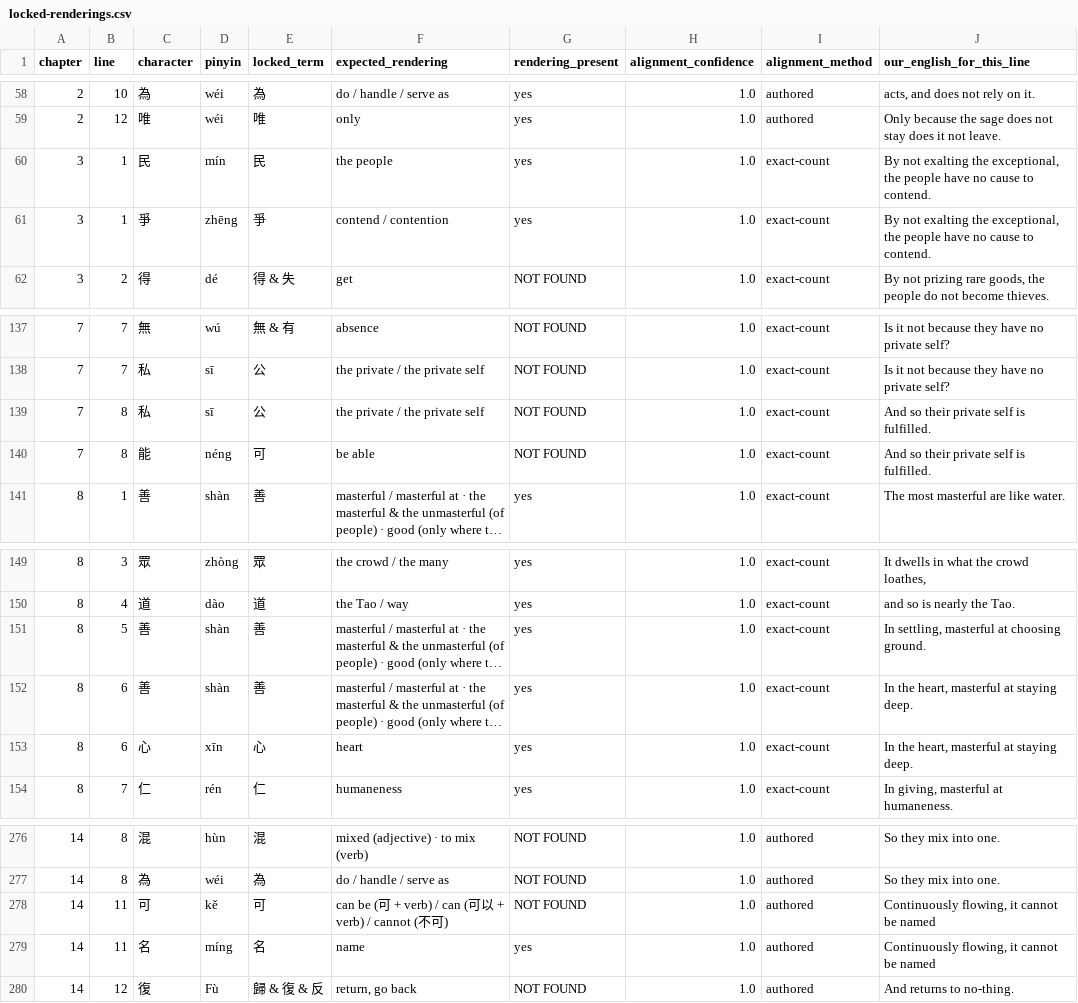
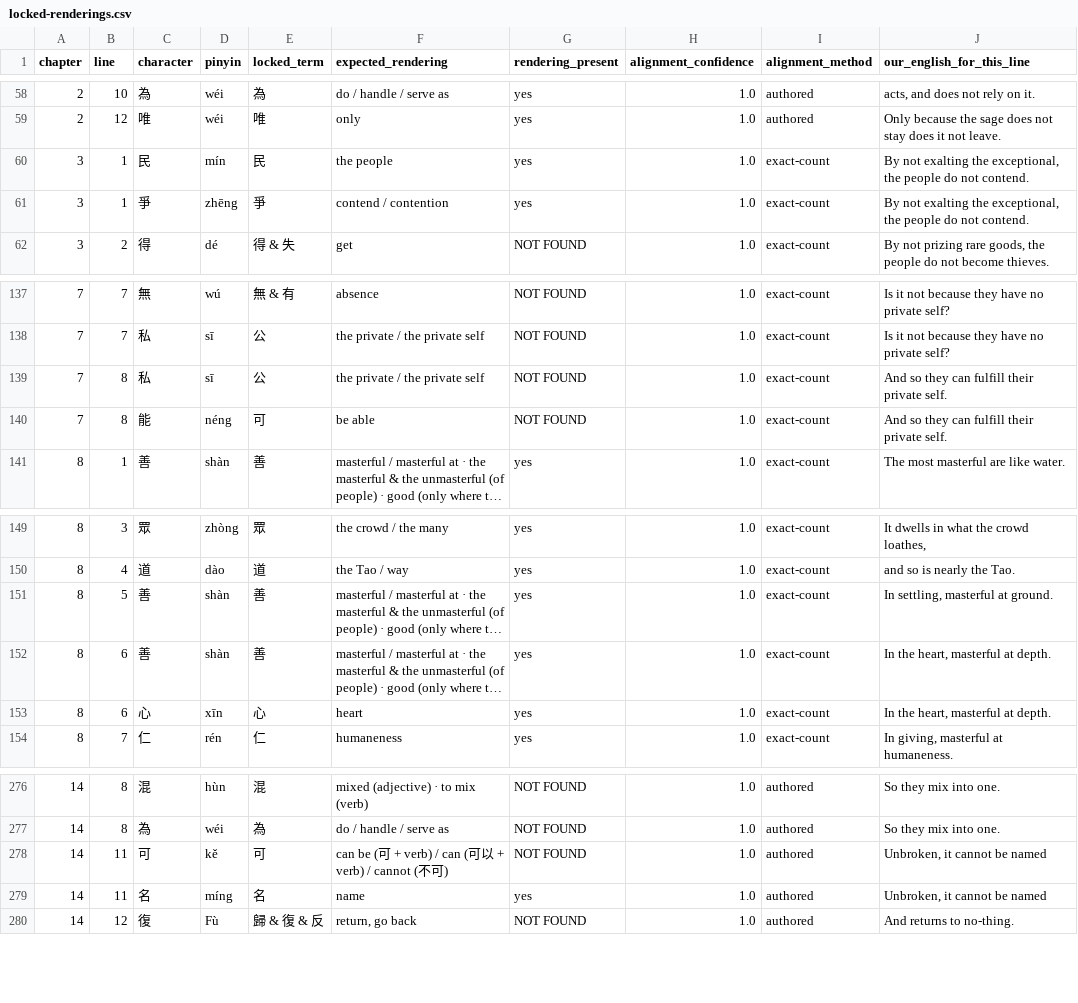
Before and after one commit to opencosmos-ai/taoteching, a CSV file: data/locked-renderings.csv, drawn as a sheet; only a part is shown, gaps mark what is left out; long unchanged cells end in …; the diff names each change by its address in the sheet, - before the commit and + after, or states it on an @@ line.

```diff
--- a/data/locked-renderings.csv
+++ b/data/locked-renderings.csv
-J60:J61 (our_english_for_this_line): …the people have no cause to contend.
+J60:J61 (our_english_for_this_line): …the people do not contend.
-J139:J140 (our_english_for_this_line): And so their private self is fulfilled.
+J139:J140 (our_english_for_this_line): And so they can fulfill their private self.
-J151 (our_english_for_this_line): In settling, masterful at choosing ground.
+J151 (our_english_for_this_line): In settling, masterful at ground.
-J152:J153 (our_english_for_this_line): In the heart, masterful at staying deep.
+J152:J153 (our_english_for_this_line): In the heart, masterful at depth.
-J278:J279 (our_english_for_this_line): Continuously flowing, it cannot be named
+J278:J279 (our_english_for_this_line): Unbroken, it cannot be named
```
Also changed, not shown: data/chapters.csv, data/commentary.csv, 13 other files.
